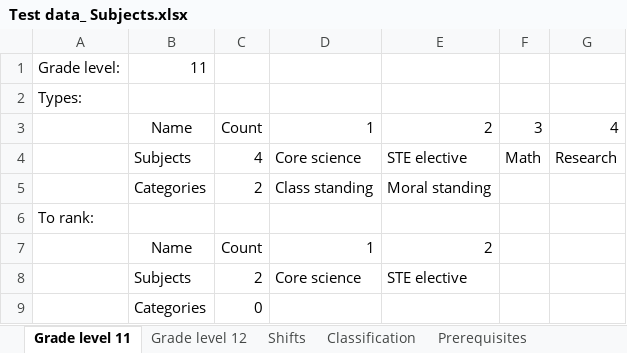
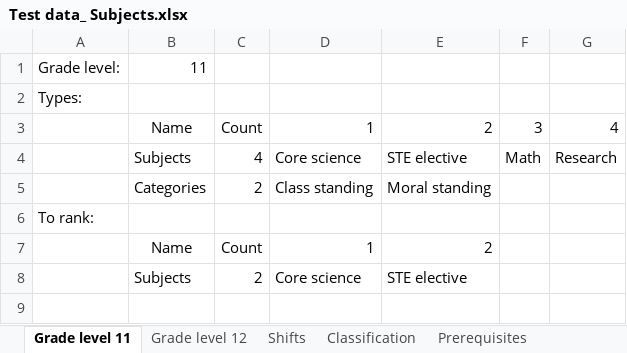
Before and after one commit to nimendoza/b2023-res-abm, an Excel workbook: input/Test data_ Subjects.xlsx, sheet Grade level 11, drawn as a sheet; values as stored, in another font and other column widths than the file's, no borders; charts and pictures not drawn; the diff names each change by its address in the sheet, - before the commit and + after, or states it on an @@ line.

```diff
--- a/input/Test data_ Subjects.xlsx (sheet Grade level 11)
+++ b/input/Test data_ Subjects.xlsx (sheet Grade level 11)
-row 9:  | Categories | 0
```
Also changed, not shown: sheet Classification, sheet Grade level 12, charts or pictures.
